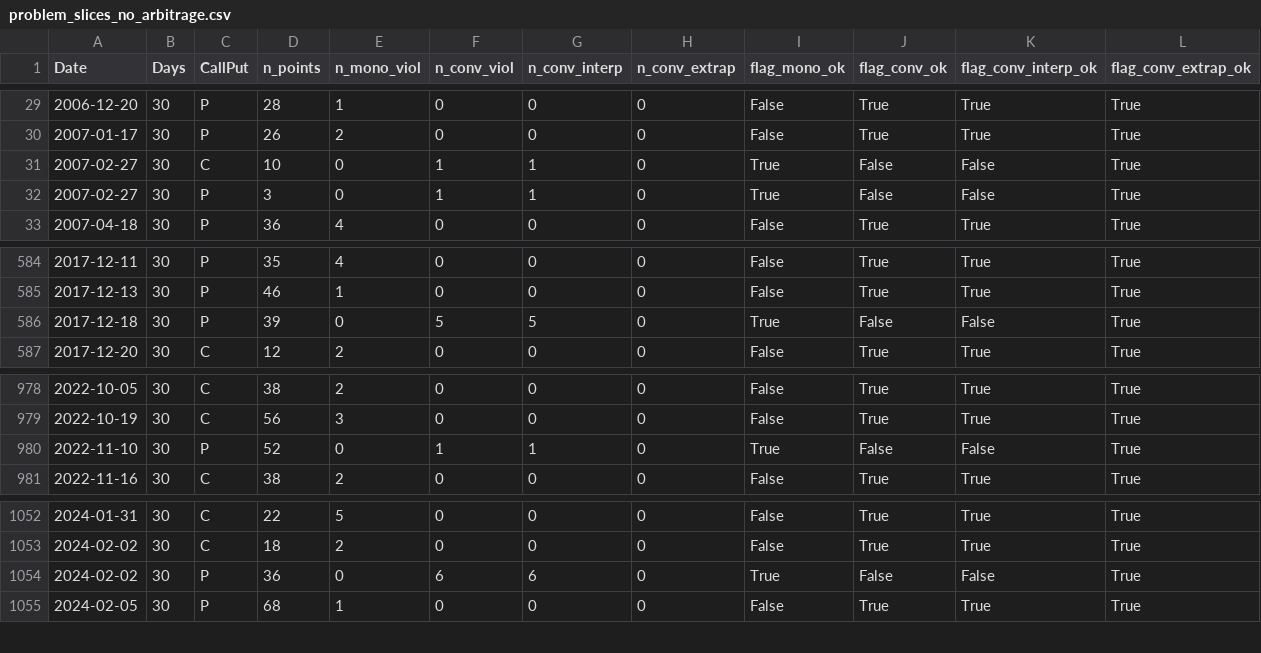
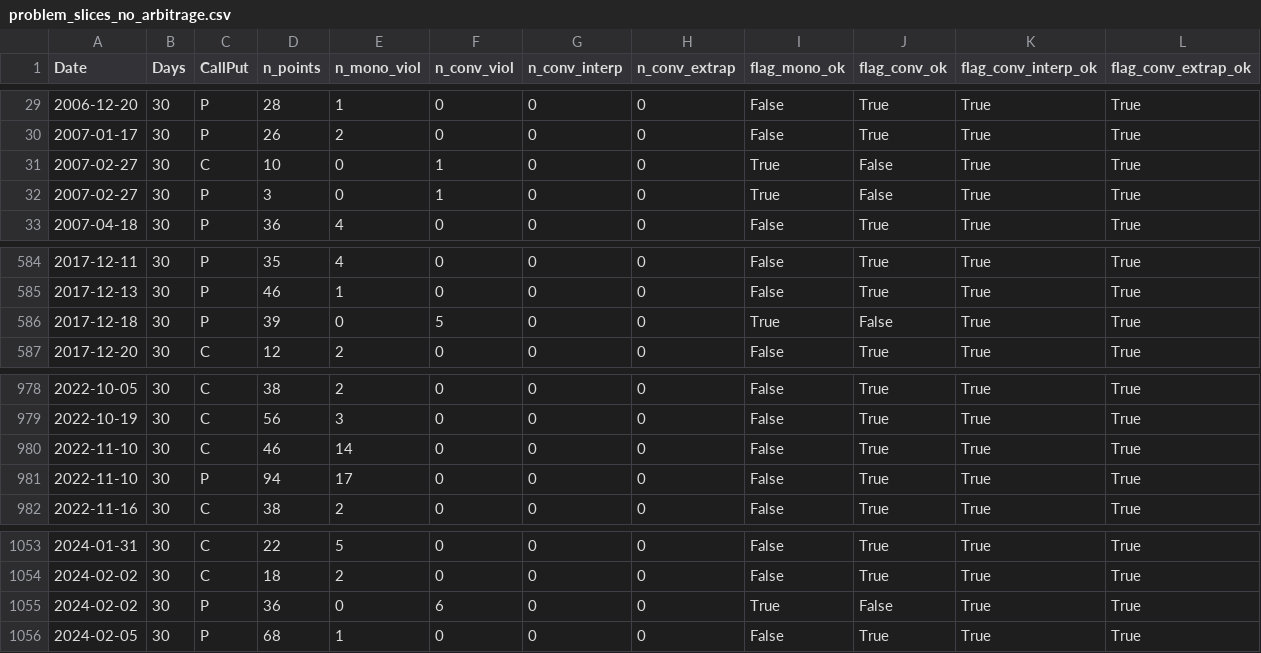
Before and after one commit to Pabloesparciacasado/PhD, a CSV file: problem_slices_no_arbitrage.csv, drawn as a sheet; only a part is shown, gaps mark what is left out.

```diff
--- a/problem_slices_no_arbitrage.csv
+++ b/problem_slices_no_arbitrage.csv
@@ -30,4 +30,4 @@ Date,Days,CallPut,n_points,n_mono_viol,n_conv_viol,n_conv_interp,n_conv_extrap,f
 2007-01-17,30,P,26,2,0,0,0,False,True,True,True
-2007-02-27,30,C,10,0,1,1,0,True,False,False,True
-2007-02-27,30,P,3,0,1,1,0,True,False,False,True
+2007-02-27,30,C,10,0,1,0,0,True,False,True,True
+2007-02-27,30,P,3,0,1,0,0,True,False,True,True
 2007-04-18,30,P,36,4,0,0,0,False,True,True,True
@@ -585,3 +585,3 @@ Date,Days,CallPut,n_points,n_mono_viol,n_conv_viol,n_conv_interp,n_conv_extrap,f
 2017-12-13,30,P,46,1,0,0,0,False,True,True,True
-2017-12-18,30,P,39,0,5,5,0,True,False,False,True
+2017-12-18,30,P,39,0,5,0,0,True,False,True,True
 2017-12-20,30,C,12,2,0,0,0,False,True,True,True
@@ -979,3 +979,4 @@ Date,Days,CallPut,n_points,n_mono_viol,n_conv_viol,n_conv_interp,n_conv_extrap,f
 2022-10-19,30,C,56,3,0,0,0,False,True,True,True
-2022-11-10,30,P,52,0,1,1,0,True,False,False,True
+2022-11-10,30,C,46,14,0,0,0,False,True,True,True
+2022-11-10,30,P,94,17,0,0,0,False,True,True,True
 2022-11-16,30,C,38,2,0,0,0,False,True,True,True
@@ -1053,3 +1054,3 @@ Date,Days,CallPut,n_points,n_mono_viol,n_conv_viol,n_conv_interp,n_conv_extrap,f
 2024-02-02,30,C,18,2,0,0,0,False,True,True,True
-2024-02-02,30,P,36,0,6,6,0,True,False,False,True
+2024-02-02,30,P,36,0,6,0,0,True,False,True,True
 2024-02-05,30,P,68,1,0,0,0,False,True,True,True
```
Also changed, not shown: no_arbitrage_violations_by_year.csv, 11 other files.
